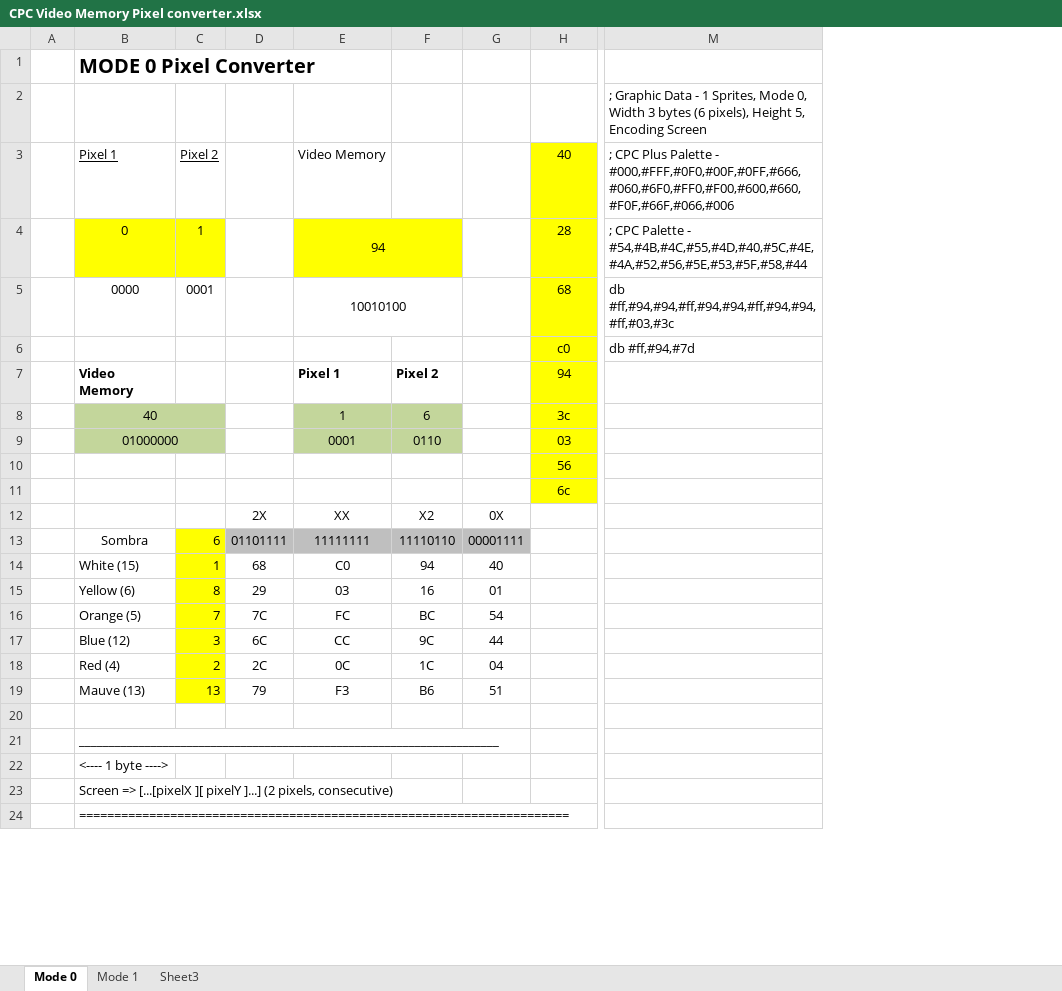
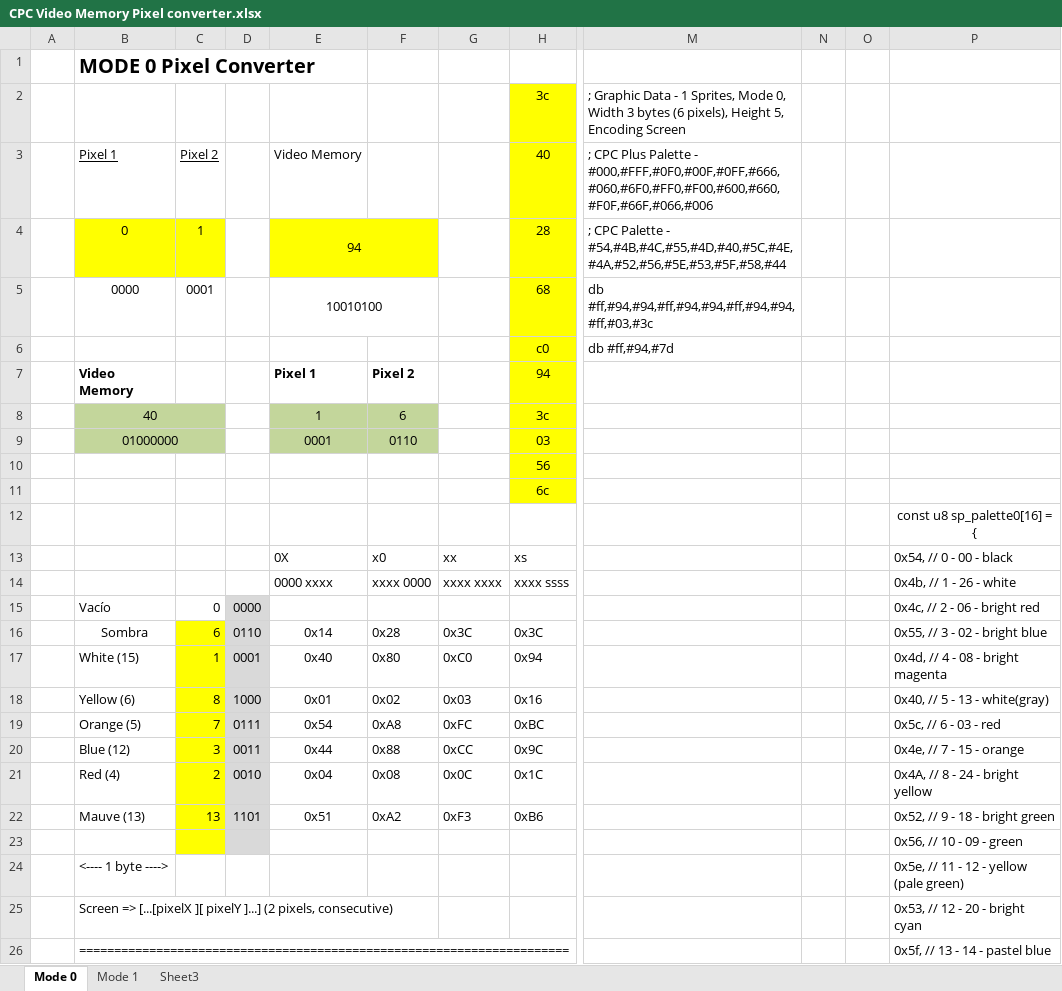
Before and after one commit to johnlobo/GemQuest3, an Excel workbook: assets/CPC Video Memory Pixel converter.xlsx, sheet Mode 0, drawn as a sheet; only a part is shown, gaps mark what is left out; values as stored, in another font and other column widths than the file's, no borders; removed rows and columns are numbered as before the commit, all else as after; rows hold the shown columns only; the diff names each change by its address in the sheet, - before the commit and + after, or states it on an @@ line.

Commit message:
Text fix, TMatchList WIP01

```diff
--- a/assets/CPC Video Memory Pixel converter.xlsx (sheet Mode 0)
+++ b/assets/CPC Video Memory Pixel converter.xlsx (sheet Mode 0)
-column D, empty
+column D, empty
-column G, empty
+column G, empty
+column N, empty
+column O, empty
+column P, row 12: const u8 sp_palette0[16] = {; rows 23-26: 0x56, // 10 - 09 - green | 0x5e, // 11 - 12 - yellow (pale green) | 0x53, // 12 - 20 - bright cyan | 0x5f, // 13 - 14 - pastel blue
-row 2:  |  |  |  |  |  |  |  | ; Graphic Data - 1 Sprites, Mode 0, Width 3 bytes (6 pixels), Height 5, Encoding Screen
+row 2:  |  |  |  |  |  |  | 3c | ; Graphic Data - 1 Sprites, Mode 0, Width 3 bytes (6 pixels), Height 5, Encoding Screen
-row 12:  |  |  | 2X | XX | X2 | 0X
-row 13:  | Sombra | 6 | 01101111 | 11111111 | 11110110 | 00001111
-row 14:  | White (15) | 1 | 68 | C0 | 94 | 40
-row 15:  | Yellow (6) | 8 | 29 | 03 | 16 | 01
-row 16:  | Orange (5) | 7 | 7C | FC | BC | 54
-row 17:  | Blue (12) | 3 | 6C | CC | 9C | 44
-row 18:  | Red (4) | 2 | 2C | 0C | 1C | 04
-row 19:  | Mauve (13) | 13 | 79 | F3 | B6 | 51
+row 13:  |  |  |  | 0X | x0 | xx | xs |  |  |  | 0x54, // 0 - 00 - black
+row 14:  |  |  |  | 0000 xxxx | xxxx 0000 | xxxx xxxx | xxxx ssss |  |  |  | 0x4b, // 1 - 26 - white
+row 15:  | Vacío | 0 | 0000 |  |  |  |  |  |  |  | 0x4c, // 2 - 06 - bright red
+row 16:  | Sombra | 6 | 0110 | 0x14 | 0x28 | 0x3C | 0x3C |  |  |  | 0x55, // 3 - 02 - bright blue
+row 17:  | White (15) | 1 | 0001 | 0x40 | 0x80 | 0xC0 | 0x94 |  |  |  | 0x4d, // 4 - 08 - bright magenta
+row 18:  | Yellow (6) | 8 | 1000 | 0x01 | 0x02 | 0x03 | 0x16 |  |  |  | 0x40, // 5 - 13 - white(gray)
+row 19:  | Orange (5) | 7 | 0111 | 0x54 | 0xA8 | 0xFC | 0xBC |  |  |  | 0x5c, // 6 - 03 - red
+row 20:  | Blue (12) | 3 | 0011 | 0x44 | 0x88 | 0xCC | 0x9C |  |  |  | 0x4e, // 7 - 15 - orange
+row 21:  | Red (4) | 2 | 0010 | 0x04 | 0x08 | 0x0C | 0x1C |  |  |  | 0x4A, // 8 - 24 - bright yellow
+row 22:  | Mauve (13) | 13 | 1101 | 0x51 | 0xA2 | 0xF3 | 0xB6 |  |  |  | 0x52, // 9 - 18 - bright green
-B23: ______________________________________________________________________
+B23: (empty)
-C23 fill: none
+C23 fill: #FFFF00
```
Also changed, not shown: 35 other files.
